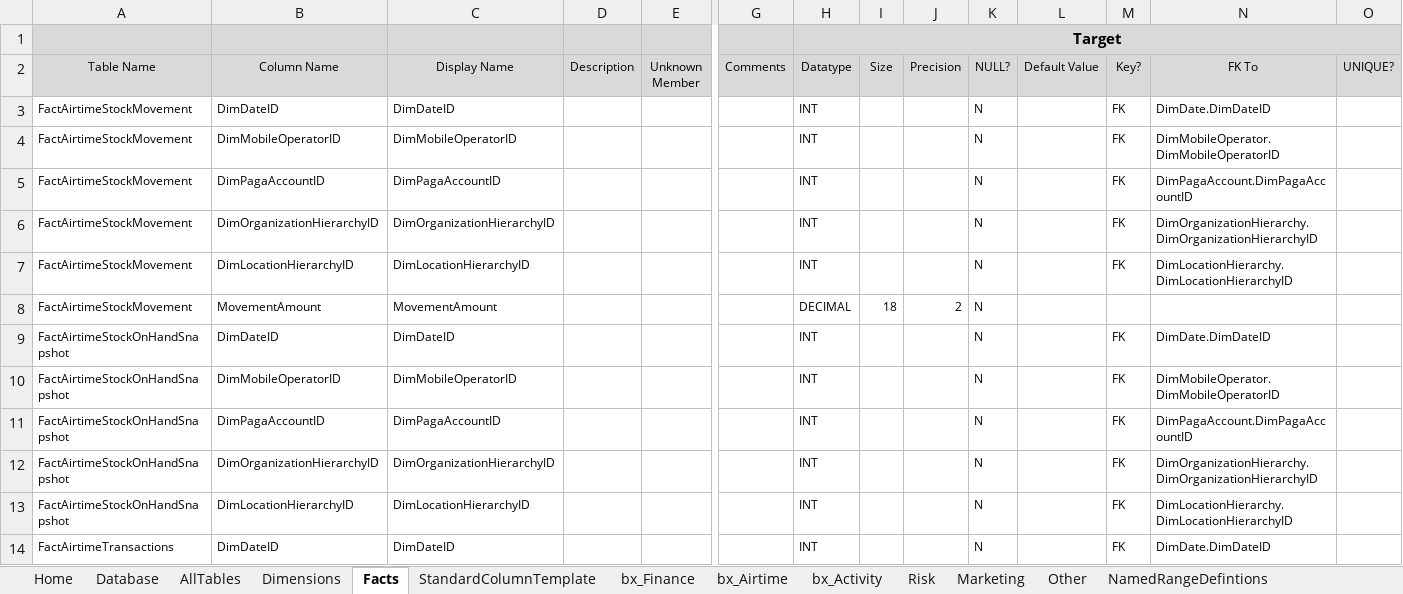
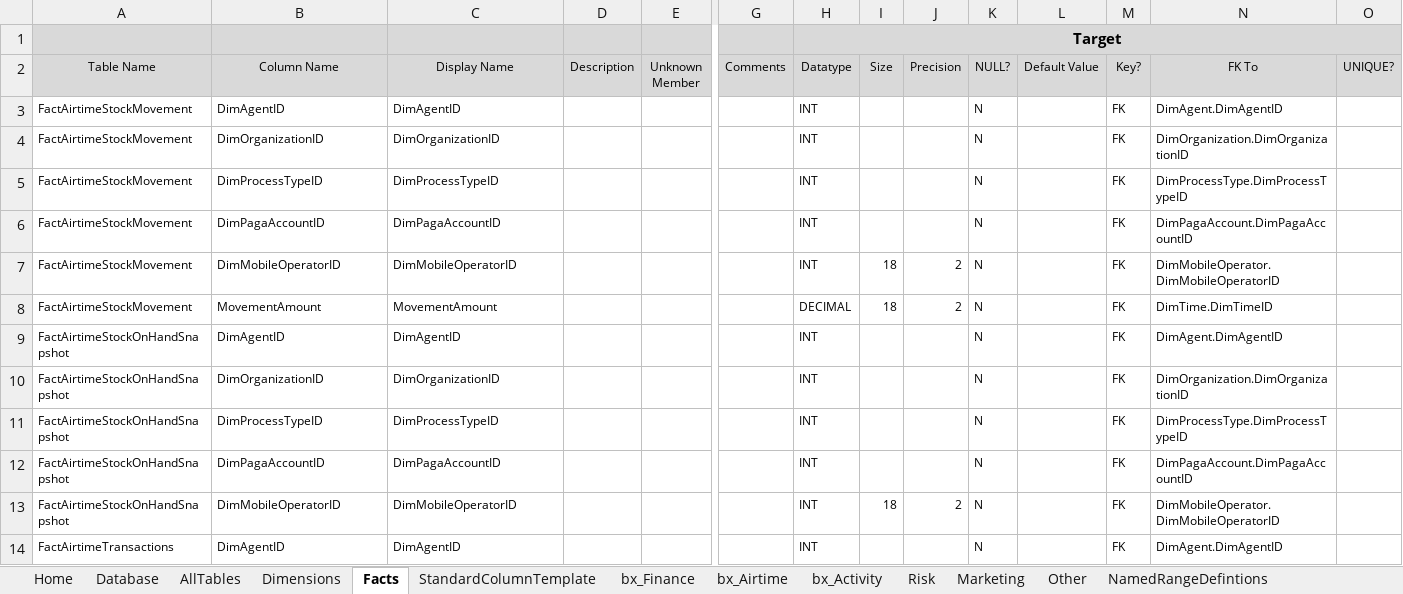
Before and after one commit to AphelionSoftware/Pagatech, an Excel workbook: Code Generators/EDW_DDL/Aphelion.PagaFinance.BusMatrix.xlsm, sheet Facts, drawn as a sheet; only a part is shown, gaps mark what is left out; values as stored, in another font and other column widths than the file's, no borders; removed rows and columns are numbered as before the commit, all else as after; rows hold the shown columns only; the diff covers the shown part only; the diff names each change by its address in the sheet, - before the commit and + after, or states it on an @@ line.

Commit message:
More EDW_DDL generator updates

```diff
--- a/Code Generators/EDW_DDL/Aphelion.PagaFinance.BusMatrix.xlsm (sheet Facts)
+++ b/Code Generators/EDW_DDL/Aphelion.PagaFinance.BusMatrix.xlsm (sheet Facts)
-B3 (Column Name): DimDateID
+B3 (Column Name): DimAgentID
-C3 (Display Name): DimDateID
+C3 (Display Name): DimAgentID
-N3 (FK To): DimDate.DimDateID
+N3 (FK To): DimAgent.DimAgentID
-B4 (Column Name): DimMobileOperatorID
+B4 (Column Name): DimOrganizationID
-C4 (Display Name): DimMobileOperatorID
+C4 (Display Name): DimOrganizationID
-N4 (FK To): DimMobileOperator.DimMobileOperatorID
+N4 (FK To): DimOrganization.DimOrganizationID
+row 5: FactAirtimeStockMovement | DimProcessTypeID | DimProcessTypeID |  |  |  | INT |  |  | N |  | FK | DimProcessType.DimProcessTypeID
-row 6: FactAirtimeStockMovement | DimOrganizationHierarchyID | DimOrganizationHierarchyID |  |  |  | INT |  |  | N |  | FK | DimOrganizationHierarchy.DimOrganizationHierarchyID
-B7 (Column Name): DimLocationHierarchyID
+B7 (Column Name): DimMobileOperatorID
-C7 (Display Name): DimLocationHierarchyID
+C7 (Display Name): DimMobileOperatorID
-I7 (Size): (empty)
+I7 (Size): 18
-J7 (Precision): (empty)
+J7 (Precision): 2
-N7 (FK To): DimLocationHierarchy.DimLocationHierarchyID
+N7 (FK To): DimMobileOperator.DimMobileOperatorID
-M8 (Key?): (empty)
+M8 (Key?): FK
-N8 (FK To): (empty)
+N8 (FK To): DimTime.DimTimeID
-B9 (Column Name): DimDateID
+B9 (Column Name): DimAgentID
-C9 (Display Name): DimDateID
+C9 (Display Name): DimAgentID
-N9 (FK To): DimDate.DimDateID
+N9 (FK To): DimAgent.DimAgentID
-B10 (Column Name): DimMobileOperatorID
+B10 (Column Name): DimOrganizationID
-C10 (Display Name): DimMobileOperatorID
+C10 (Display Name): DimOrganizationID
-N10 (FK To): DimMobileOperator.DimMobileOperatorID
+N10 (FK To): DimOrganization.DimOrganizationID
+row 11: FactAirtimeStockOnHandSnapshot | DimProcessTypeID | DimProcessTypeID |  |  |  | INT |  |  | N |  | FK | DimProcessType.DimProcessTypeID
-row 12: FactAirtimeStockOnHandSnapshot | DimOrganizationHierarchyID | DimOrganizationHierarchyID |  |  |  | INT |  |  | N |  | FK | DimOrganizationHierarchy.DimOrganizationHierarchyID
-B13 (Column Name): DimLocationHierarchyID
+B13 (Column Name): DimMobileOperatorID
-C13 (Display Name): DimLocationHierarchyID
+C13 (Display Name): DimMobileOperatorID
-I13 (Size): (empty)
+I13 (Size): 18
-J13 (Precision): (empty)
+J13 (Precision): 2
-N13 (FK To): DimLocationHierarchy.DimLocationHierarchyID
+N13 (FK To): DimMobileOperator.DimMobileOperatorID
-B14 (Column Name): DimDateID
+B14 (Column Name): DimAgentID
-C14 (Display Name): DimDateID
+C14 (Display Name): DimAgentID
-N14 (FK To): DimDate.DimDateID
+N14 (FK To): DimAgent.DimAgentID
```
Also changed, not shown: 64 added rows, 6 removed rows and 85 edited cells elsewhere in this sheet, hidden cells, charts or pictures, 2 other files.
